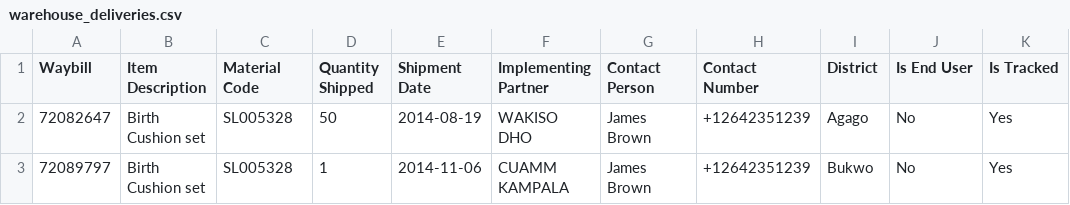
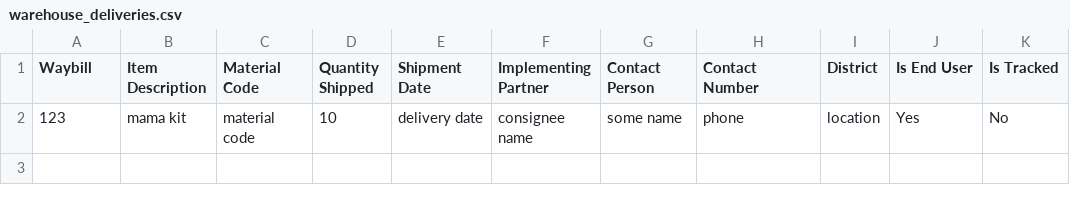
Before and after one commit to unicefuganda/eums, a CSV file: warehouse_deliveries.csv, drawn as a sheet; removed rows and columns are numbered as before the commit, all else as after; the diff names each change by its address in the sheet, - before the commit and + after, or states it on an @@ line.

```diff
--- a/warehouse_deliveries.csv
+++ b/warehouse_deliveries.csv
-row 2: 72082647 | Birth Cushion set | SL005328 | 50 | 2014-08-19 | WAKISO DHO | James Brown | +12642351239 | Agago | No | Yes
-row 3: 72089797 | Birth Cushion set | SL005328 | 1 | 2014-11-06 | CUAMM KAMPALA | James Brown | +12642351239 | Bukwo | No | Yes
+row 2: 123 | mama kit | material code | 10 | delivery date | consignee name | some name | phone | location | Yes | No
```
Also changed, not shown: 6 other files.
